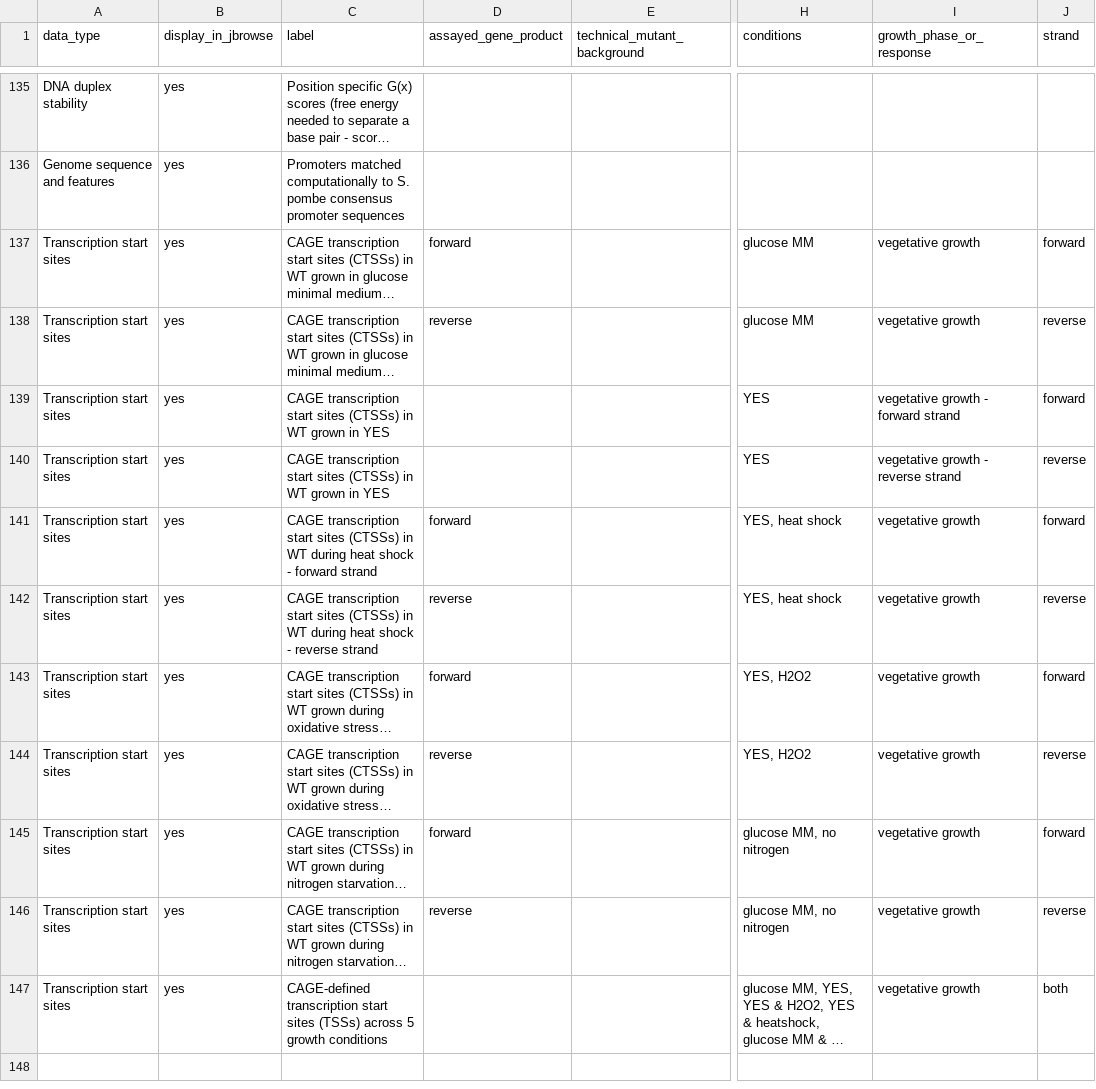
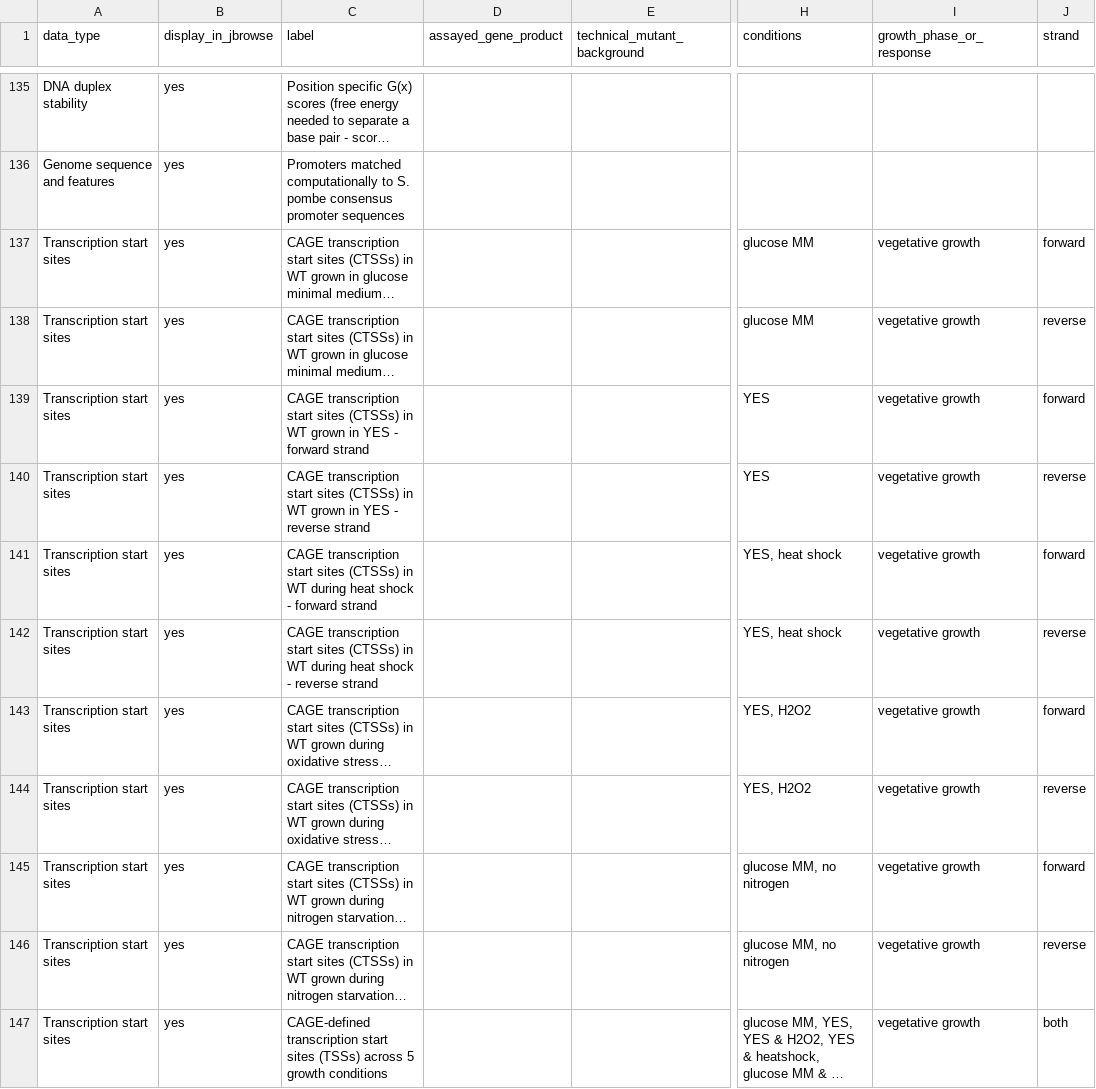
Before and after one commit to pombase/pombase-config, a CSV file: pombase_jbrowse_track_metadata.csv, drawn as a sheet; only a part is shown, gaps mark what is left out; long unchanged cells end in …; the diff names each change by its address in the sheet, - before the commit and + after, or states it on an @@ line.

Commit message:
Fixed Thodberg tracks again - don't put "forward" and "reverse" in the wrong columns.

```diff
--- a/pombase_jbrowse_track_metadata.csv
+++ b/pombase_jbrowse_track_metadata.csv
-D137 (assayed_gene_product): forward
+D137 (assayed_gene_product): (empty)
-D138 (assayed_gene_product): reverse
+D138 (assayed_gene_product): (empty)
-C139 (label): …in YES
+C139 (label): …in YES - forward strand
-I139 (growth_phase_or_response): vegetative growth - forward strand
+I139 (growth_phase_or_response): vegetative growth
-C140 (label): …in YES
+C140 (label): …in YES - reverse strand
-I140 (growth_phase_or_response): vegetative growth - reverse strand
+I140 (growth_phase_or_response): vegetative growth
-D141 (assayed_gene_product): forward
+D141 (assayed_gene_product): (empty)
-D142 (assayed_gene_product): reverse
+D142 (assayed_gene_product): (empty)
-D143 (assayed_gene_product): forward
+D143 (assayed_gene_product): (empty)
-D144 (assayed_gene_product): reverse
+D144 (assayed_gene_product): (empty)
-D145 (assayed_gene_product): forward
+D145 (assayed_gene_product): (empty)
-D146 (assayed_gene_product): reverse
+D146 (assayed_gene_product): (empty)
```
